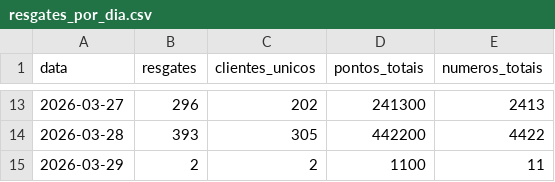
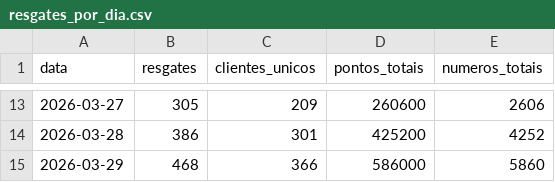
Before and after one commit to grupoalmeidajunior/promocoes-report, a CSV file: dados/resgates_por_dia.csv, drawn as a sheet; only a part is shown, gaps mark what is left out; the diff covers the shown part only.

```diff
--- a/dados/resgates_por_dia.csv
+++ b/dados/resgates_por_dia.csv
@@ -13,3 +13,3 @@
-2026-03-27,296,202,241300,2413
-2026-03-28,393,305,442200,4422
-2026-03-29,2,2,1100,11
+2026-03-27,305,209,260600,2606
+2026-03-28,386,301,425200,4252
+2026-03-29,468,366,586000,5860
```
Also changed, not shown: 31 edited cells elsewhere in this file, dados/kpis_promocao.csv, dados/serie_temporal.csv, 3 other files.
